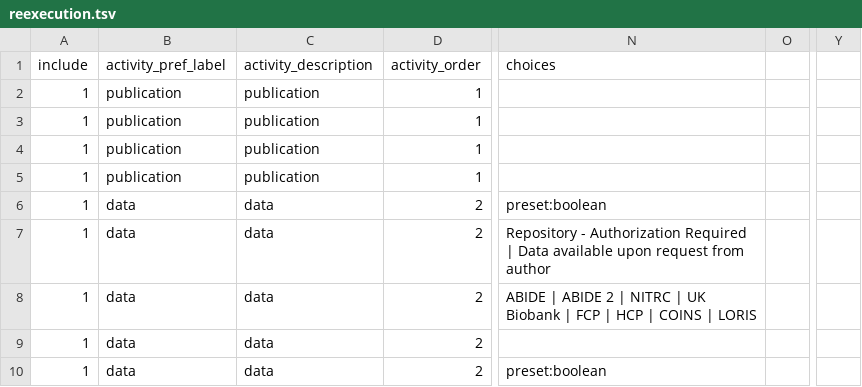
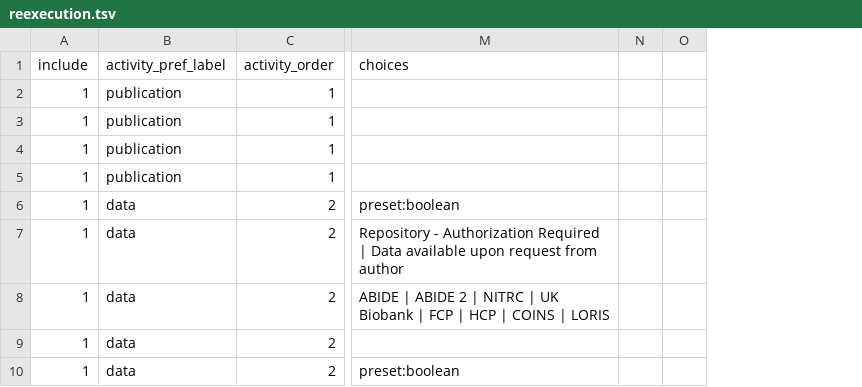
Before and after one commit to Remi-Gau/eCobidas, a TSV file: ecobidas/inputs/reexecution/reexecution.tsv, drawn as a sheet; only a part is shown, gaps mark what is left out; removed rows and columns are numbered as before the commit, all else as after; the diff names each change by its address in the sheet, - before the commit and + after, or states it on an @@ line.

Commit message:
fix reexecution

```diff
--- a/ecobidas/inputs/reexecution/reexecution.tsv
+++ b/ecobidas/inputs/reexecution/reexecution.tsv
-column C (activity_description), rows 2-10: publication | publication | publication | publication | data | data | data | data | data
+column N, empty
-column Y, empty
```
Also changed, not shown: 1 other file.
